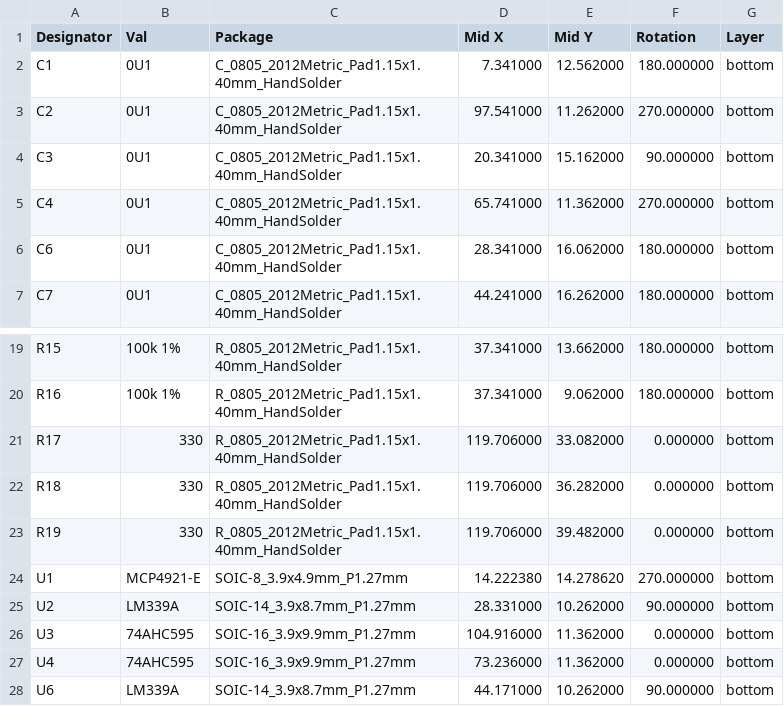
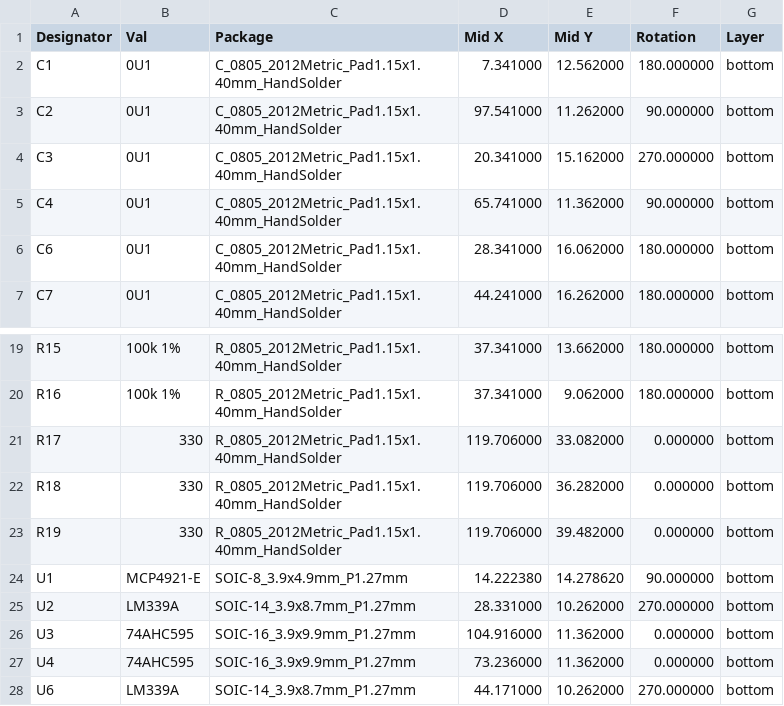
Before and after one commit to purdeaandrei/SMD4704KishsaverClassModelFController, a CSV file: order/SMDModelF_cpl_jlc.csv, drawn as a sheet; only a part is shown, gaps mark what is left out.

Commit message:
fix rotations to match latest JLCPCB behaviour

```diff
--- a/order/SMDModelF_cpl_jlc.csv
+++ b/order/SMDModelF_cpl_jlc.csv
@@ -2,5 +2,5 @@ Designator,Val,Package,Mid X,Mid Y,Rotation,Layer
 C1,0U1,C_0805_2012Metric_Pad1.15x1.40mm_HandSolder,7.341000,12.562000,180.000000,bottom
-C2,0U1,C_0805_2012Metric_Pad1.15x1.40mm_HandSolder,97.541000,11.262000,270.000000,bottom
-C3,0U1,C_0805_2012Metric_Pad1.15x1.40mm_HandSolder,20.341000,15.162000,90.000000,bottom
-C4,0U1,C_0805_2012Metric_Pad1.15x1.40mm_HandSolder,65.741000,11.362000,270.000000,bottom
+C2,0U1,C_0805_2012Metric_Pad1.15x1.40mm_HandSolder,97.541000,11.262000,90.000000,bottom
+C3,0U1,C_0805_2012Metric_Pad1.15x1.40mm_HandSolder,20.341000,15.162000,270.000000,bottom
+C4,0U1,C_0805_2012Metric_Pad1.15x1.40mm_HandSolder,65.741000,11.362000,90.000000,bottom
 C6,0U1,C_0805_2012Metric_Pad1.15x1.40mm_HandSolder,28.341000,16.062000,180.000000,bottom
@@ -23,6 +23,6 @@ R18,330,R_0805_2012Metric_Pad1.15x1.40mm_HandSolder,119.706000,36.282000,0.00000
 R19,330,R_0805_2012Metric_Pad1.15x1.40mm_HandSolder,119.706000,39.482000,0.000000,bottom
-U1,MCP4921-E,SOIC-8_3.9x4.9mm_P1.27mm,14.222380,14.278620,270.000000,bottom
-U2,LM339A,SOIC-14_3.9x8.7mm_P1.27mm,28.331000,10.262000,90.000000,bottom
+U1,MCP4921-E,SOIC-8_3.9x4.9mm_P1.27mm,14.222380,14.278620,90.000000,bottom
+U2,LM339A,SOIC-14_3.9x8.7mm_P1.27mm,28.331000,10.262000,270.000000,bottom
 U3,74AHC595,SOIC-16_3.9x9.9mm_P1.27mm,104.916000,11.362000,0.000000,bottom
 U4,74AHC595,SOIC-16_3.9x9.9mm_P1.27mm,73.236000,11.362000,0.000000,bottom
-U6,LM339A,SOIC-14_3.9x8.7mm_P1.27mm,44.171000,10.262000,90.000000,bottom
+U6,LM339A,SOIC-14_3.9x8.7mm_P1.27mm,44.171000,10.262000,270.000000,bottom
```
